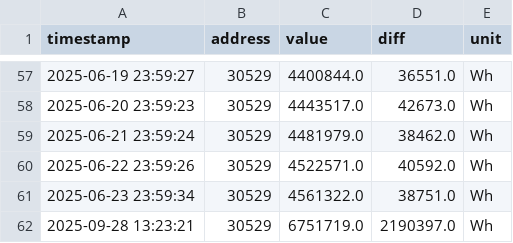
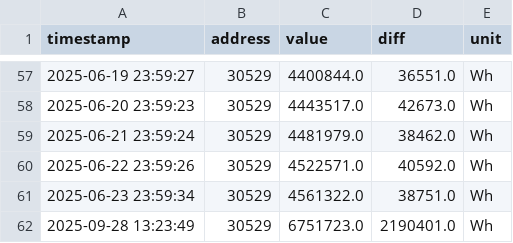
Before and after one commit to rui1610/solar, a CSV file: data/devices/sma/Gesamtertrag.csv, drawn as a sheet; only a part is shown, gaps mark what is left out.

Commit message:
updated measurement data 2025-09-28T13:23:53.340175+02:00

```diff
--- a/data/devices/sma/Gesamtertrag.csv
+++ b/data/devices/sma/Gesamtertrag.csv
@@ -61,2 +61,2 @@ timestamp,address,value,diff,unit
 2025-06-23 23:59:34,30529,4561322.0,38751.0,Wh
-2025-09-28 13:23:21,30529,6751719.0,2190397.0,Wh
+2025-09-28 13:23:49,30529,6751723.0,2190401.0,Wh
```
Also changed, not shown: data/devices/sma/Tagesertrag.csv, data/devices/sma/Zaehlerstand Bezugszaehler.csv, 3 other files.
